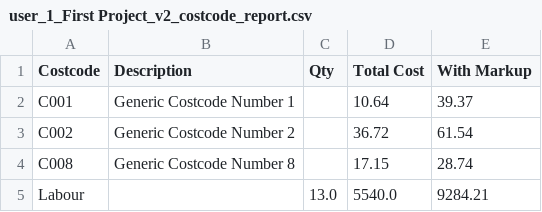
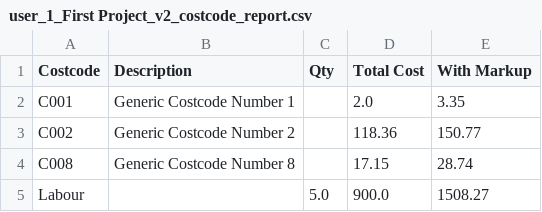
Before and after one commit to adamjohnsnow/snowdonia_demo, a CSV file: report_outputs/user_1_First Project_v2_costcode_report.csv, drawn as a sheet.

Commit message:
ordersheet report completed

```diff
--- a/report_outputs/user_1_First Project_v2_costcode_report.csv
+++ b/report_outputs/user_1_First Project_v2_costcode_report.csv
@@ -1,5 +1,5 @@
 Costcode,Description,Qty,Total Cost,With Markup
-C001,Generic Costcode Number 1,"",10.64,39.37
-C002,Generic Costcode Number 2,"",36.72,61.54
+C001,Generic Costcode Number 1,"",2.0,3.35
+C002,Generic Costcode Number 2,"",118.36,150.77
 C008,Generic Costcode Number 8,"",17.15,28.74
-Labour,"",13.0,5540.0,9284.21
+Labour,"",5.0,900.0,1508.27
```
Also changed, not shown: 7 other files.
